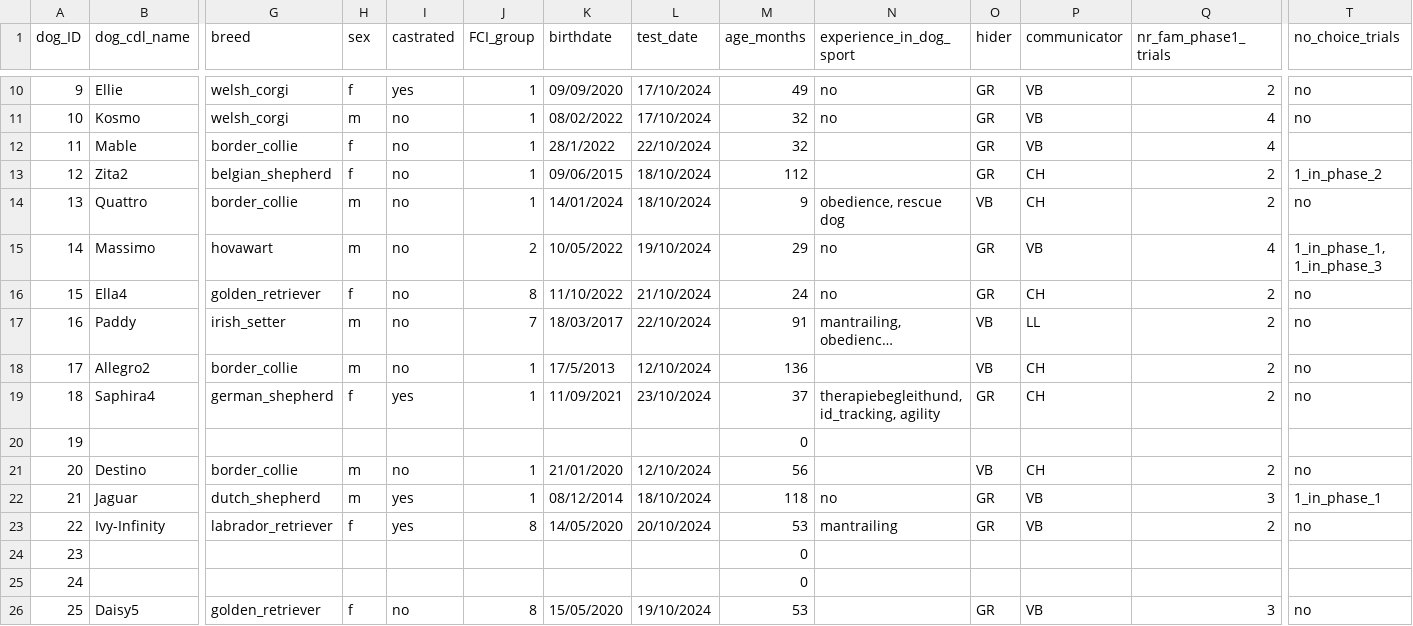
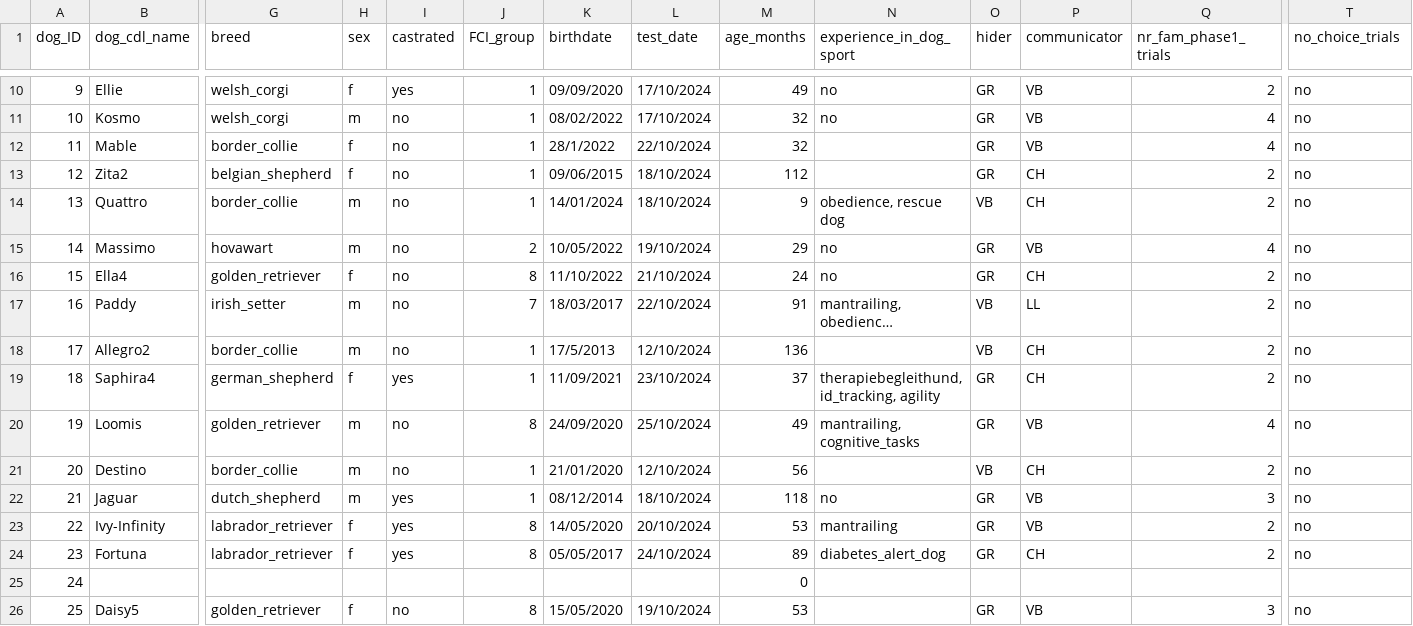
Before and after one commit to lonardol/auditory_false_belief_dogs, a CSV file: data/tested_dogs.csv, drawn as a sheet; only a part is shown, gaps mark what is left out; long unchanged cells end in …; the diff covers the shown part only; the diff names each change by its address in the sheet, - before the commit and + after, or states it on an @@ line.

Commit message:
updated data file

```diff
--- a/data/tested_dogs.csv
+++ b/data/tested_dogs.csv
-T12 (no_choice_trials): (empty)
+T12 (no_choice_trials): no
-T13 (no_choice_trials): 1_in_phase_2
+T13 (no_choice_trials): no
-T15 (no_choice_trials): 1_in_phase_1, 1_in_phase_3
+T15 (no_choice_trials): no
-B20 (dog_cdl_name): (empty)
+B20 (dog_cdl_name): Loomis
-G20 (breed): (empty)
+G20 (breed): golden_retriever
-H20 (sex): (empty)
+H20 (sex): m
-I20 (castrated): (empty)
+I20 (castrated): no
-J20 (FCI_group): (empty)
+J20 (FCI_group): 8
-K20 (birthdate): (empty)
+K20 (birthdate): 24/09/2020
-L20 (test_date): (empty)
+L20 (test_date): 25/10/2024
-M20 (age_months): 0
+M20 (age_months): 49
-N20 (experience_in_dog_sport): (empty)
+N20 (experience_in_dog_sport): mantrailing, cognitive_tasks
-O20 (hider): (empty)
+O20 (hider): GR
-P20 (communicator): (empty)
+P20 (communicator): VB
-Q20 (nr_fam_phase1_trials): (empty)
+Q20 (nr_fam_phase1_trials): 4
-T20 (no_choice_trials): (empty)
+T20 (no_choice_trials): no
-T22 (no_choice_trials): 1_in_phase_1
+T22 (no_choice_trials): no
-B24 (dog_cdl_name): (empty)
+B24 (dog_cdl_name): Fortuna
-G24 (breed): (empty)
+G24 (breed): labrador_retriever
-H24 (sex): (empty)
+H24 (sex): f
-I24 (castrated): (empty)
+I24 (castrated): yes
-J24 (FCI_group): (empty)
+J24 (FCI_group): 8
-K24 (birthdate): (empty)
+K24 (birthdate): 05/05/2017
-L24 (test_date): (empty)
+L24 (test_date): 24/10/2024
-M24 (age_months): 0
+M24 (age_months): 89
-N24 (experience_in_dog_sport): (empty)
+N24 (experience_in_dog_sport): diabetes_alert_dog
-O24 (hider): (empty)
+O24 (hider): GR
-P24 (communicator): (empty)
+P24 (communicator): CH
-Q24 (nr_fam_phase1_trials): (empty)
+Q24 (nr_fam_phase1_trials): 2
-T24 (no_choice_trials): (empty)
+T24 (no_choice_trials): no
```
Also changed, not shown: 69 edited cells elsewhere in this file, 1 other file.
